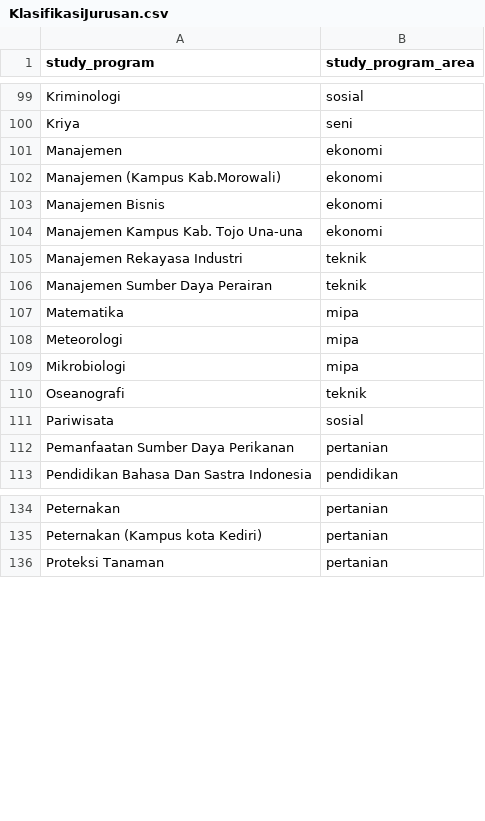
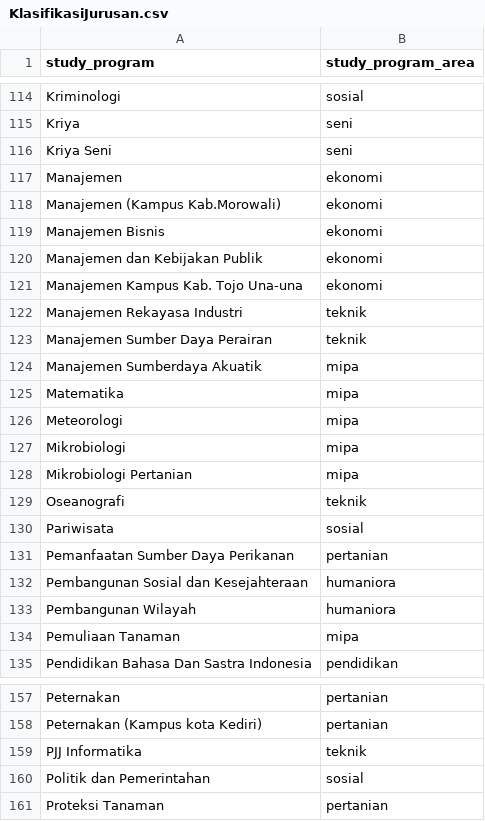
Before and after one commit to LangitEdu/LangitEdu, a CSV file: functions/DataKampus/KlasifikasiJurusan.csv, drawn as a sheet; only a part is shown, gaps mark what is left out; the diff covers the shown part only; the diff names each change by its address in the sheet, - before the commit and + after, or states it on an @@ line.

```diff
--- a/functions/DataKampus/KlasifikasiJurusan.csv
+++ b/functions/DataKampus/KlasifikasiJurusan.csv
+row 116: Kriya Seni | seni
+row 120: Manajemen dan Kebijakan Publik | ekonomi
+row 124: Manajemen Sumberdaya Akuatik | mipa
+row 128: Mikrobiologi Pertanian | mipa
+row 132: Pembangunan Sosial dan Kesejahteraan | humaniora
+row 133: Pembangunan Wilayah | humaniora
+row 134: Pemuliaan Tanaman | mipa
+row 159: PJJ Informatika | teknik
+row 160: Politik dan Pemerintahan | sosial
```
Also changed, not shown: 22 added rows and 1 edited cell elsewhere in this file, 7 other files.
